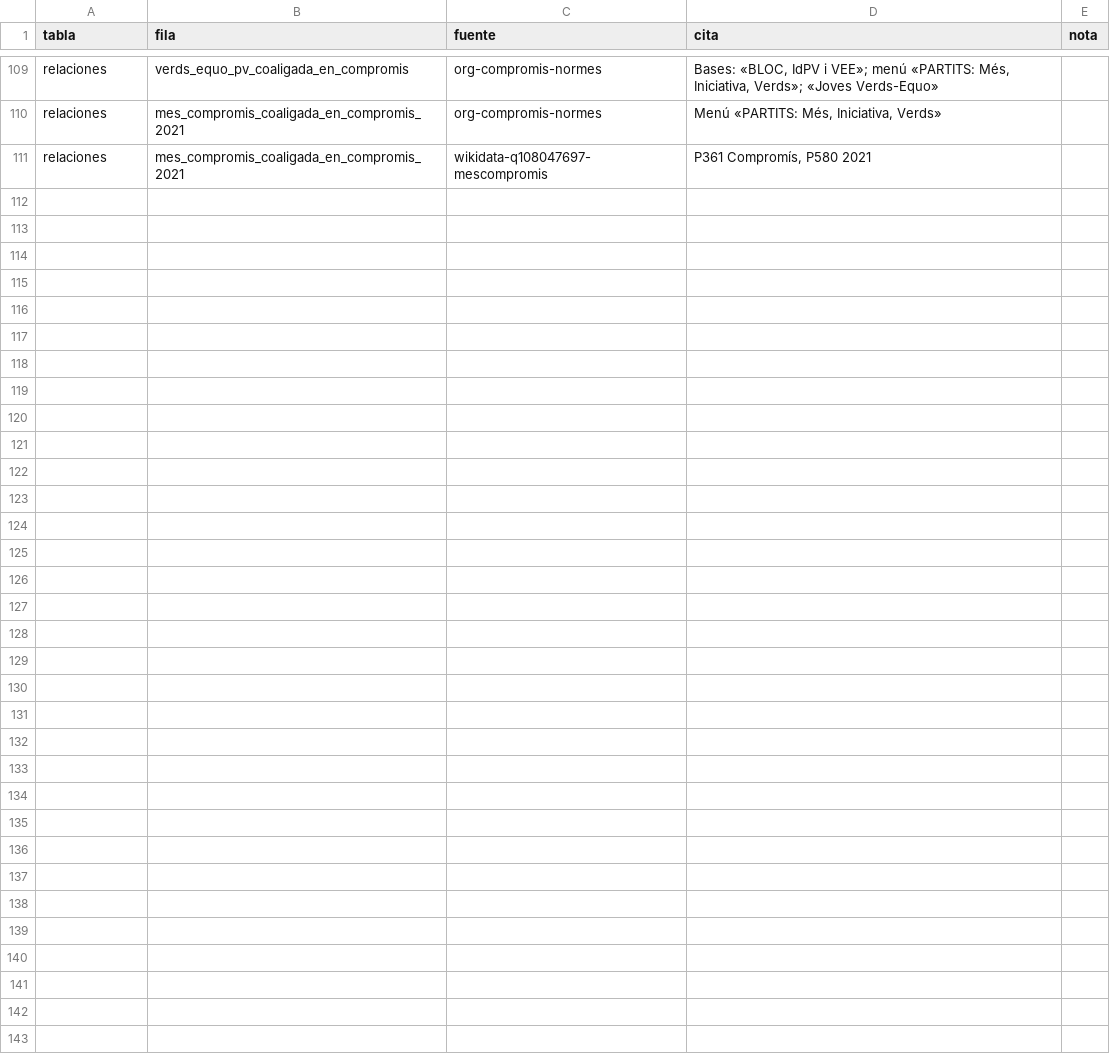
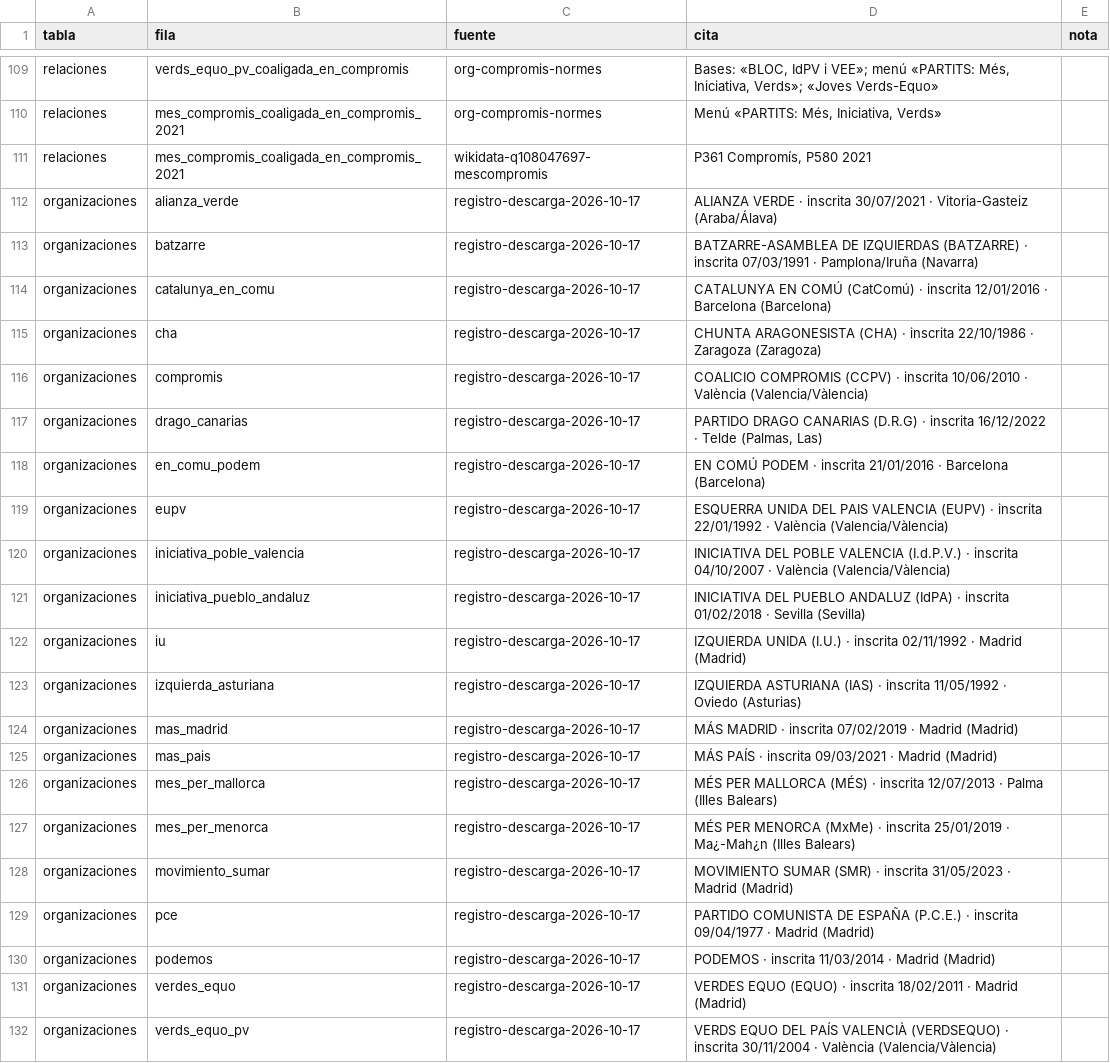
Before and after one commit to xavierguinotcanelles/partidos, a CSV file: datos/csv/fuente_de.csv, drawn as a sheet; only a part is shown, gaps mark what is left out; the diff names each change by its address in the sheet, - before the commit and + after, or states it on an @@ line.

```diff
--- a/datos/csv/fuente_de.csv
+++ b/datos/csv/fuente_de.csv
+row 112: organizaciones | alianza_verde | registro-descarga-2026-10-17 | ALIANZA VERDE · inscrita 30/07/2021 · Vitoria-Gasteiz (Araba/Álava)
+row 113: organizaciones | batzarre | registro-descarga-2026-10-17 | BATZARRE-ASAMBLEA DE IZQUIERDAS (BATZARRE) · inscrita 07/03/1991 · Pamplona/Iruña (Navarra)
+row 114: organizaciones | catalunya_en_comu | registro-descarga-2026-10-17 | CATALUNYA EN COMÚ (CatComú) · inscrita 12/01/2016 · Barcelona (Barcelona)
+row 115: organizaciones | cha | registro-descarga-2026-10-17 | CHUNTA ARAGONESISTA (CHA) · inscrita 22/10/1986 · Zaragoza (Zaragoza)
+row 116: organizaciones | compromis | registro-descarga-2026-10-17 | COALICIO COMPROMIS (CCPV) · inscrita 10/06/2010 · València (Valencia/Vàlencia)
+row 117: organizaciones | drago_canarias | registro-descarga-2026-10-17 | PARTIDO DRAGO CANARIAS (D.R.G) · inscrita 16/12/2022 · Telde (Palmas, Las)
+row 118: organizaciones | en_comu_podem | registro-descarga-2026-10-17 | EN COMÚ PODEM · inscrita 21/01/2016 · Barcelona (Barcelona)
+row 119: organizaciones | eupv | registro-descarga-2026-10-17 | ESQUERRA UNIDA DEL PAIS VALENCIA (EUPV) · inscrita 22/01/1992 · València (Valencia/Vàlencia)
+row 120: organizaciones | iniciativa_poble_valencia | registro-descarga-2026-10-17 | INICIATIVA DEL POBLE VALENCIA (I.d.P.V.) · inscrita 04/10/2007 · València (Valencia/Vàlencia)
+row 121: organizaciones | iniciativa_pueblo_andaluz | registro-descarga-2026-10-17 | INICIATIVA DEL PUEBLO ANDALUZ (IdPA) · inscrita 01/02/2018 · Sevilla (Sevilla)
+row 122: organizaciones | iu | registro-descarga-2026-10-17 | IZQUIERDA UNIDA (I.U.) · inscrita 02/11/1992 · Madrid (Madrid)
+row 123: organizaciones | izquierda_asturiana | registro-descarga-2026-10-17 | IZQUIERDA ASTURIANA (IAS) · inscrita 11/05/1992 · Oviedo (Asturias)
+row 124: organizaciones | mas_madrid | registro-descarga-2026-10-17 | MÁS MADRID · inscrita 07/02/2019 · Madrid (Madrid)
+row 125: organizaciones | mas_pais | registro-descarga-2026-10-17 | MÁS PAÍS · inscrita 09/03/2021 · Madrid (Madrid)
+row 126: organizaciones | mes_per_mallorca | registro-descarga-2026-10-17 | MÉS PER MALLORCA (MÉS) · inscrita 12/07/2013 · Palma (Illes Balears)
+row 127: organizaciones | mes_per_menorca | registro-descarga-2026-10-17 | MÉS PER MENORCA (MxMe) · inscrita 25/01/2019 · Ma¿-Mah¿n (Illes Balears)
+row 128: organizaciones | movimiento_sumar | registro-descarga-2026-10-17 | MOVIMIENTO SUMAR (SMR) · inscrita 31/05/2023 · Madrid (Madrid)
+row 129: organizaciones | pce | registro-descarga-2026-10-17 | PARTIDO COMUNISTA DE ESPAÑA (P.C.E.) · inscrita 09/04/1977 · Madrid (Madrid)
+row 130: organizaciones | podemos | registro-descarga-2026-10-17 | PODEMOS · inscrita 11/03/2014 · Madrid (Madrid)
+row 131: organizaciones | verdes_equo | registro-descarga-2026-10-17 | VERDES EQUO (EQUO) · inscrita 18/02/2011 · Madrid (Madrid)
+row 132: organizaciones | verds_equo_pv | registro-descarga-2026-10-17 | VERDS EQUO DEL PAÍS VALENCIÀ (VERDSEQUO) · inscrita 30/11/2004 · València (Valencia/Vàlencia)
```
Also changed, not shown: datos/csv/fuentes.csv, 29 other files.
